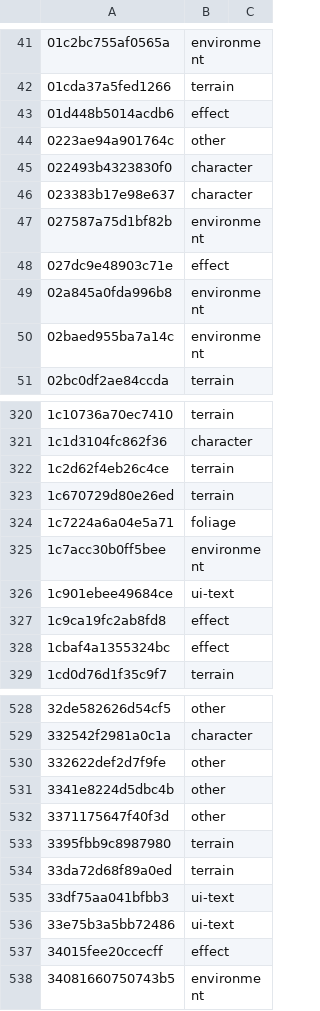
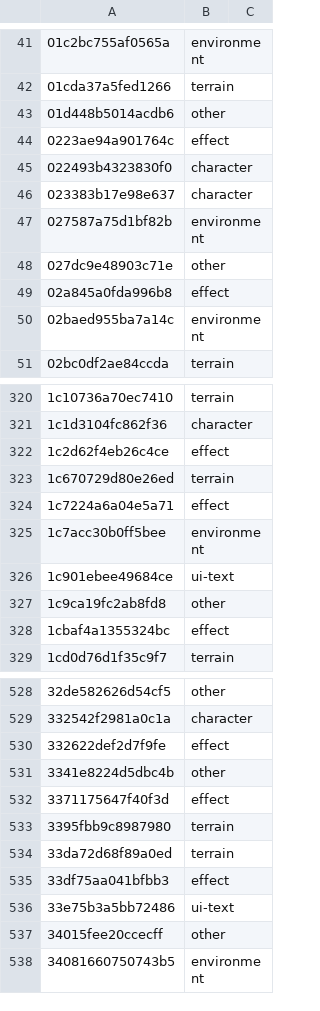
Before and after one commit to AndrewAltimit/legend-of-legaia-re, a TSV file: crates/asset/src/data/tim_categories.tsv, drawn as a sheet; only a part is shown, gaps mark what is left out; the diff covers the shown part only; the diff names each change by its address in the sheet, - before the commit and + after, or states it on an @@ line.

```diff
--- a/crates/asset/src/data/tim_categories.tsv
+++ b/crates/asset/src/data/tim_categories.tsv
-B43: effect
+B43: other
-B44: other
+B44: effect
-B48: effect
+B48: other
-B49: environment
+B49: effect
-B322: terrain
+B322: effect
-B324: foliage
+B324: effect
-B327: effect
+B327: other
-B530: other
+B530: effect
-B532: other
+B532: effect
-B535: ui-text
+B535: effect
-B537: effect
+B537: other
```
Also changed, not shown: 63 edited cells elsewhere in this file, 4 other files.
